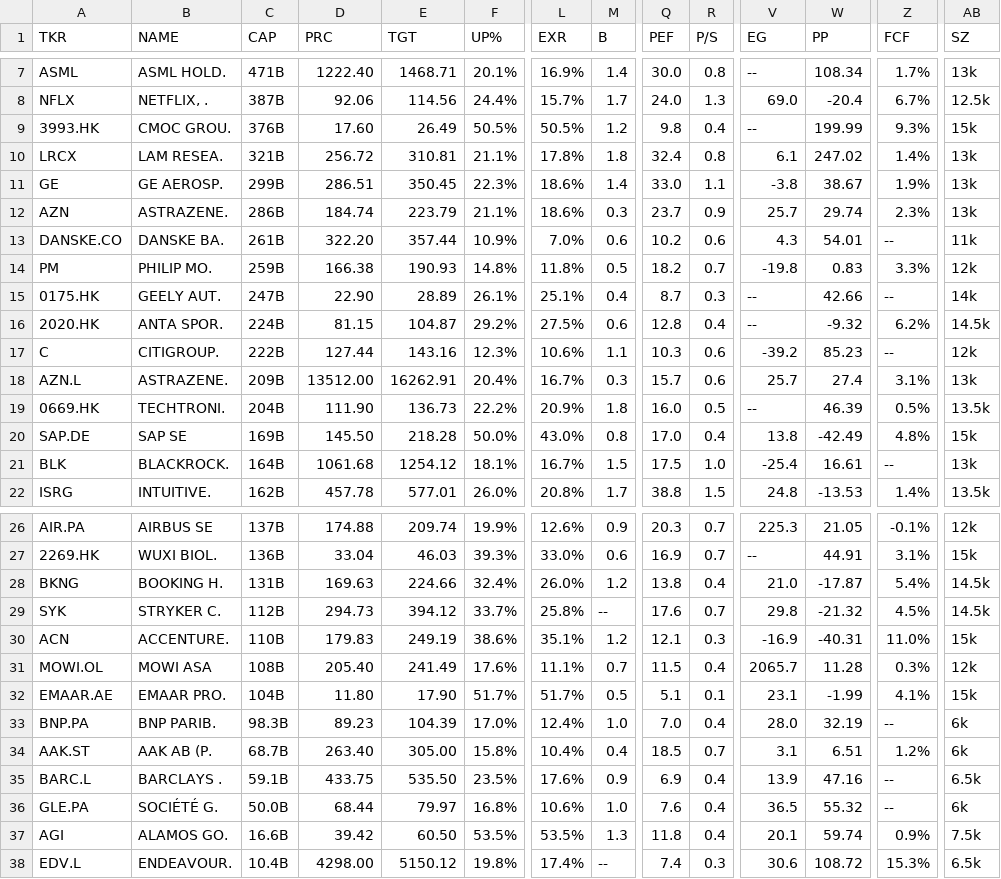
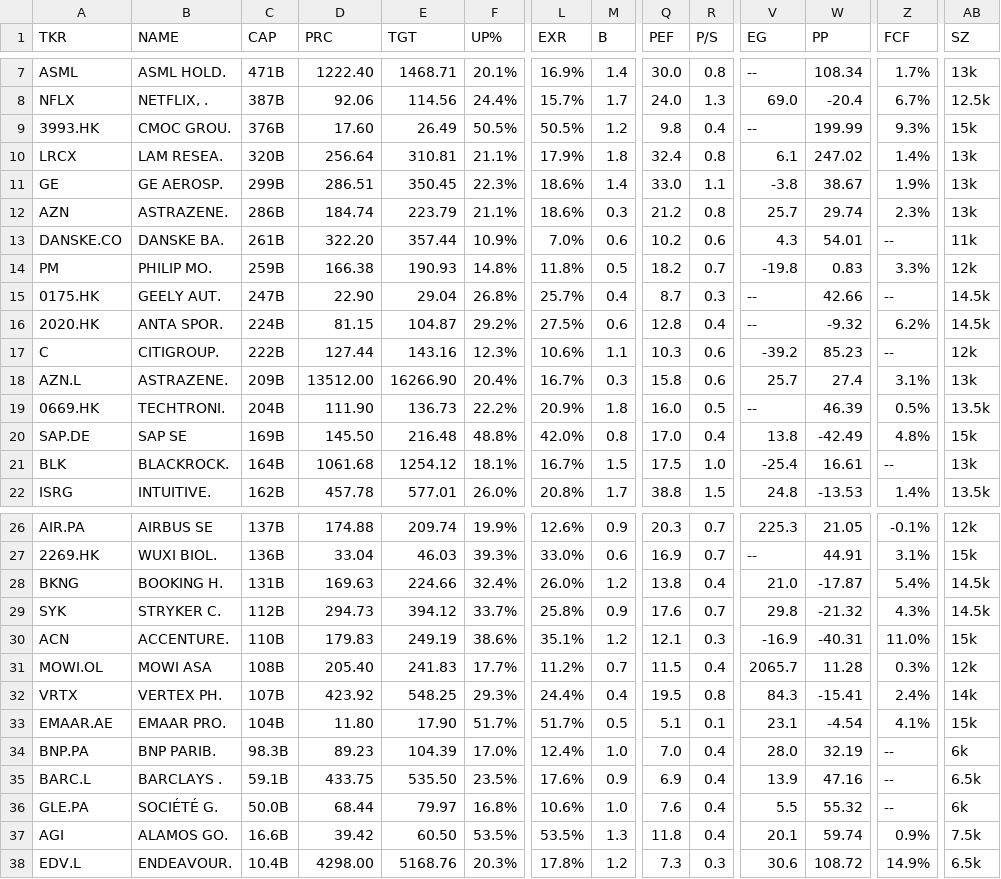
Before and after one commit to weirdapps/etorotrade, a CSV file: yahoofinance/output/buy.csv, drawn as a sheet; only a part is shown, gaps mark what is left out; removed rows and columns are numbered as before the commit, all else as after; rows hold the shown columns only; the diff covers the shown part only; the diff names each change by its address in the sheet, - before the commit and + after, or states it on an @@ line.

```diff
--- a/yahoofinance/output/buy.csv
+++ b/yahoofinance/output/buy.csv
-C10 (CAP): 321B
+C10 (CAP): 320B
-D10 (PRC): 256.72
+D10 (PRC): 256.64
-L10 (EXR): 17.8%
+L10 (EXR): 17.9%
-Q12 (PEF): 23.7
+Q12 (PEF): 21.2
-R12 (P/S): 0.9
+R12 (P/S): 0.8
-E15 (TGT): 28.89
+E15 (TGT): 29.04
-F15 (UP%): 26.1%
+F15 (UP%): 26.8%
-L15 (EXR): 25.1%
+L15 (EXR): 25.7%
-AB15 (SZ): 14k
+AB15 (SZ): 14.5k
-E18 (TGT): 16262.91
+E18 (TGT): 16266.90
-Q18 (PEF): 15.7
+Q18 (PEF): 15.8
-E20 (TGT): 218.28
+E20 (TGT): 216.48
-F20 (UP%): 50.0%
+F20 (UP%): 48.8%
-L20 (EXR): 43.0%
+L20 (EXR): 42.0%
-M29 (B): --
+M29 (B): 0.9
-Z29 (FCF): 4.5%
+Z29 (FCF): 4.3%
-E31 (TGT): 241.49
+E31 (TGT): 241.83
-F31 (UP%): 17.6%
+F31 (UP%): 17.7%
-L31 (EXR): 11.1%
+L31 (EXR): 11.2%
+row 32: VRTX | VERTEX PH. | 107B | 423.92 | 548.25 | 29.3% | 24.4% | 0.4 | 19.5 | 0.8 | 84.3 | -15.41 | 2.4% | 14k
-W33 (PP): -1.99
+W33 (PP): -4.54
-row 34: AAK.ST | AAK AB (P. | 68.7B | 263.40 | 305.00 | 15.8% | 10.4% | 0.4 | 18.5 | 0.7 | 3.1 | 6.51 | 1.2% | 6k
-V36 (EG): 36.5
+V36 (EG): 5.5
-E38 (TGT): 5150.12
+E38 (TGT): 5168.76
-F38 (UP%): 19.8%
+F38 (UP%): 20.3%
-L38 (EXR): 17.4%
+L38 (EXR): 17.8%
-M38 (B): --
+M38 (B): 1.2
-Q38 (PEF): 7.4
+Q38 (PEF): 7.3
-Z38 (FCF): 15.3%
+Z38 (FCF): 14.9%
```
Also changed, not shown: 3 edited cells elsewhere in this file, yahoofinance/output/etoro.csv, yahoofinance/output/hold.csv, 2 other files.
